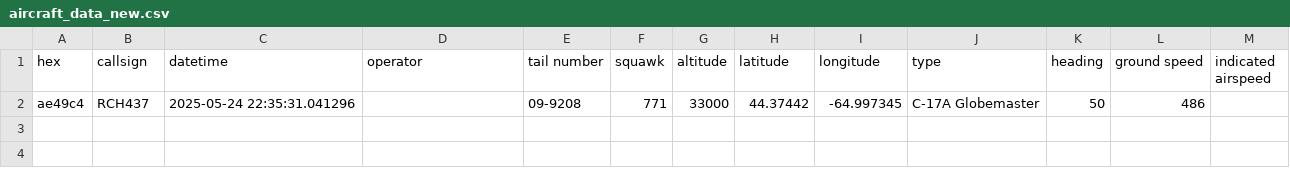
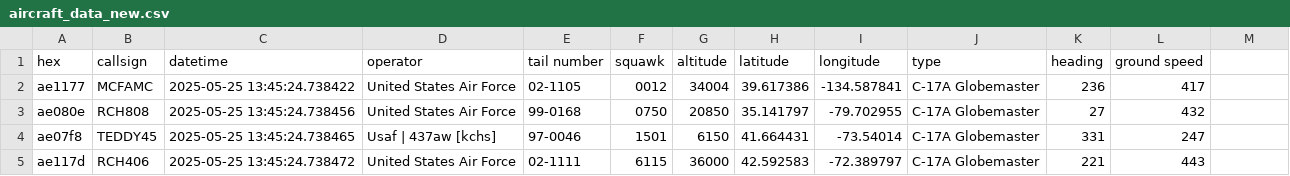
Before and after one commit to jason-christopher/Aircraft_Tracker, a CSV file: aircraft_data_new.csv, drawn as a sheet.

Commit message:
Major changes to collect data functions - added second API

```diff
--- a/aircraft_data_new.csv
+++ b/aircraft_data_new.csv
@@ -1,2 +1,5 @@
-hex,callsign,datetime,operator,tail number,squawk,altitude,latitude,longitude,type,heading,ground speed,indicated airspeed
-ae49c4,RCH437,2025-05-24 22:35:31.041296,,09-9208,771,33000,44.37442,-64.997345,C-17A Globemaster,50,486,
+hex,callsign,datetime,operator,tail number,squawk,altitude,latitude,longitude,type,heading,ground speed
+ae1177,MCFAMC,2025-05-25 13:45:24.738422,United States Air Force,02-1105,0012,34004,39.617386,-134.587841,C-17A Globemaster,236,417
+ae080e,RCH808,2025-05-25 13:45:24.738456,United States Air Force,99-0168,0750,20850,35.141797,-79.702955,C-17A Globemaster,27,432
+ae07f8,TEDDY45,2025-05-25 13:45:24.738465,Usaf | 437aw [kchs],97-0046,1501,6150,41.664431,-73.54014,C-17A Globemaster,331,247
+ae117d,RCH406,2025-05-25 13:45:24.738472,United States Air Force,02-1111,6115,36000,42.592583,-72.389797,C-17A Globemaster,221,443
```
Also changed, not shown: 1 other file.
